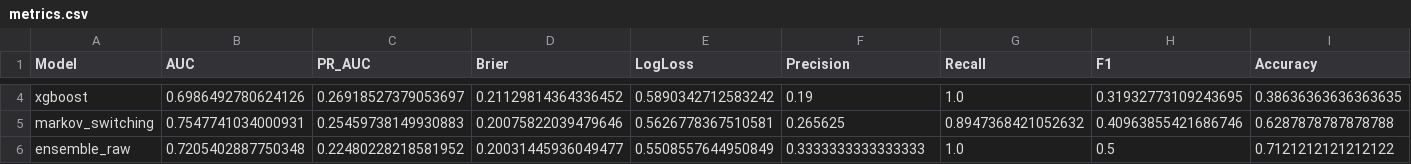
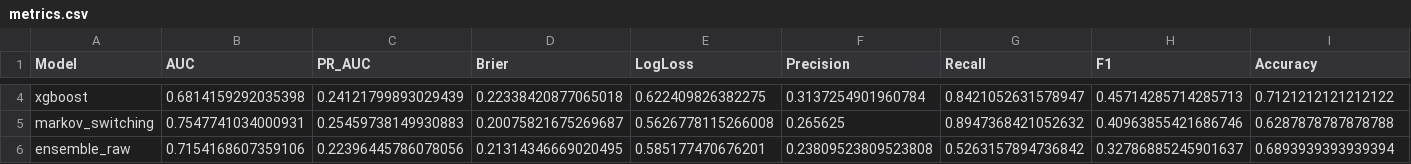
Before and after one commit to ajg5226/Econ-Dashboard, a CSV file: data/models/horizon_18m/metrics.csv, drawn as a sheet; only a part is shown, gaps mark what is left out; the diff covers the shown part only; the diff names each change by its address in the sheet, - before the commit and + after, or states it on an @@ line.

```diff
--- a/data/models/horizon_18m/metrics.csv
+++ b/data/models/horizon_18m/metrics.csv
-B4 (AUC): 0.6986492780624126
+B4 (AUC): 0.6814159292035398
-C4 (PR_AUC): 0.26918527379053697
+C4 (PR_AUC): 0.24121799893029439
-D4 (Brier): 0.21129814364336452
+D4 (Brier): 0.22338420877065018
-E4 (LogLoss): 0.5890342712583242
+E4 (LogLoss): 0.622409826382275
-F4 (Precision): 0.19
+F4 (Precision): 0.3137254901960784
-G4 (Recall): 1.0
+G4 (Recall): 0.8421052631578947
-H4 (F1): 0.31932773109243695
+H4 (F1): 0.45714285714285713
-I4 (Accuracy): 0.38636363636363635
+I4 (Accuracy): 0.7121212121212122
-D5 (Brier): 0.20075822039479646
+D5 (Brier): 0.20075821675269687
-E5 (LogLoss): 0.5626778367510581
+E5 (LogLoss): 0.5626778115266008
-B6 (AUC): 0.7205402887750348
+B6 (AUC): 0.7154168607359106
-C6 (PR_AUC): 0.22480228218581952
+C6 (PR_AUC): 0.22396445786078056
-D6 (Brier): 0.20031445936049477
+D6 (Brier): 0.21314346669020495
-E6 (LogLoss): 0.5508557644950849
+E6 (LogLoss): 0.585177470676201
-F6 (Precision): 0.3333333333333333
+F6 (Precision): 0.23809523809523808
-G6 (Recall): 1.0
+G6 (Recall): 0.5263157894736842
-H6 (F1): 0.5
+H6 (F1): 0.32786885245901637
-I6 (Accuracy): 0.7121212121212122
+I6 (Accuracy): 0.6893939393939394
```
Also changed, not shown: 37 edited cells elsewhere in this file, data/glr_components.csv, data/models/horizon_18m/predictions.csv, 44 other files.
